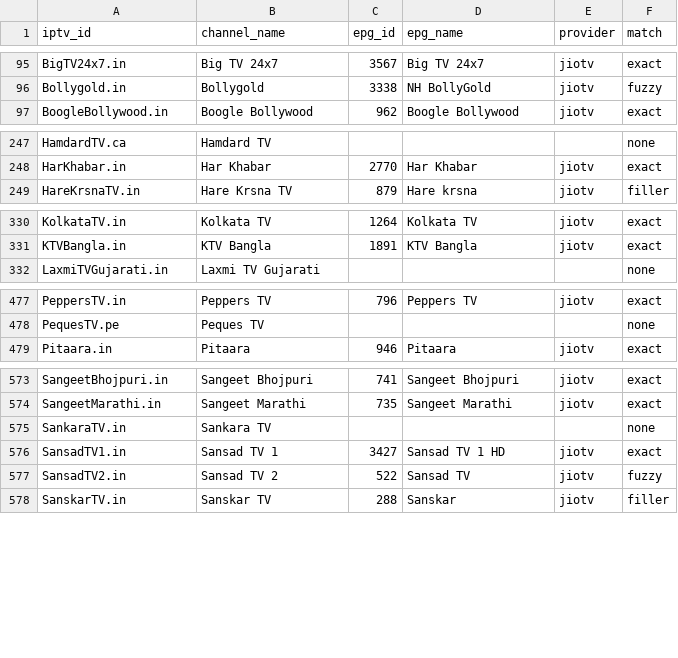
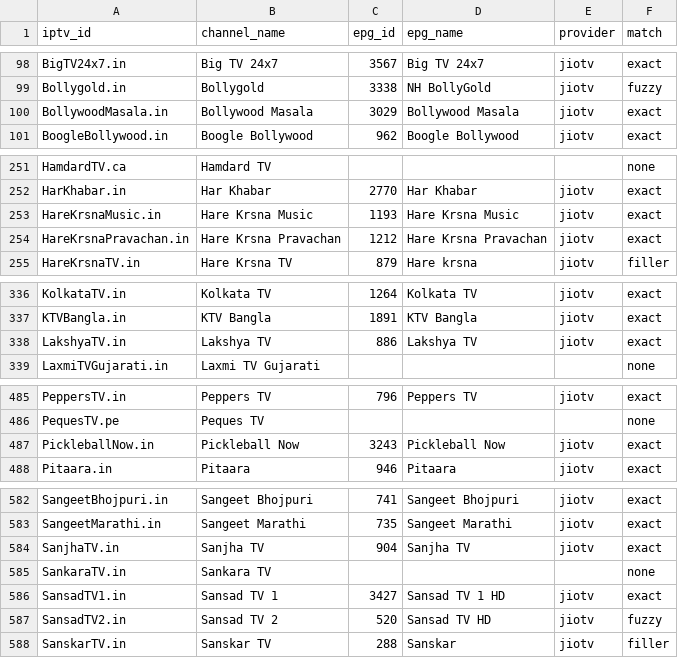
Before and after one commit to soniharish2018/in-iptv, a CSV file: playlists/epg-mapping.csv, drawn as a sheet; only a part is shown, gaps mark what is left out; the diff covers the shown part only.

```diff
--- a/playlists/epg-mapping.csv
+++ b/playlists/epg-mapping.csv
@@ -96,2 +99,3 @@ BigTV24x7.in,Big TV 24x7,3567,Big TV 24x7,jiotv,exact
 Bollygold.in,Bollygold,3338,NH BollyGold,jiotv,fuzzy
+BollywoodMasala.in,Bollywood Masala,3029,Bollywood Masala,jiotv,exact
 BoogleBollywood.in,Boogle Bollywood,962,Boogle Bollywood,jiotv,exact
@@ -248,2 +252,4 @@ HamdardTV.ca,Hamdard TV,,,,none
 HarKhabar.in,Har Khabar,2770,Har Khabar,jiotv,exact
+HareKrsnaMusic.in,Hare Krsna Music,1193,Hare Krsna Music,jiotv,exact
+HareKrsnaPravachan.in,Hare Krsna Pravachan,1212,Hare Krsna Pravachan,jiotv,exact
 HareKrsnaTV.in,Hare Krsna TV,879,Hare krsna,jiotv,filler
@@ -331,2 +337,3 @@ KolkataTV.in,Kolkata TV,1264,Kolkata TV,jiotv,exact
 KTVBangla.in,KTV Bangla,1891,KTV Bangla,jiotv,exact
+LakshyaTV.in,Lakshya TV,886,Lakshya TV,jiotv,exact
 LaxmiTVGujarati.in,Laxmi TV Gujarati,,,,none
@@ -478,2 +486,3 @@ PeppersTV.in,Peppers TV,796,Peppers TV,jiotv,exact
 PequesTV.pe,Peques TV,,,,none
+PickleballNow.in,Pickleball Now,3243,Pickleball Now,jiotv,exact
 Pitaara.in,Pitaara,946,Pitaara,jiotv,exact
@@ -574,5 +583,6 @@ SangeetBhojpuri.in,Sangeet Bhojpuri,741,Sangeet Bhojpuri,jiotv,exact
 SangeetMarathi.in,Sangeet Marathi,735,Sangeet Marathi,jiotv,exact
+SanjhaTV.in,Sanjha TV,904,Sanjha TV,jiotv,exact
 SankaraTV.in,Sankara TV,,,,none
 SansadTV1.in,Sansad TV 1,3427,Sansad TV 1 HD,jiotv,exact
-SansadTV2.in,Sansad TV 2,522,Sansad TV,jiotv,fuzzy
+SansadTV2.in,Sansad TV 2,520,Sansad TV HD,jiotv,fuzzy
 SanskarTV.in,Sanskar TV,288,Sanskar,jiotv,filler
```
Also changed, not shown: 8 added rows and 22 edited cells elsewhere in this file, 13 other files.
